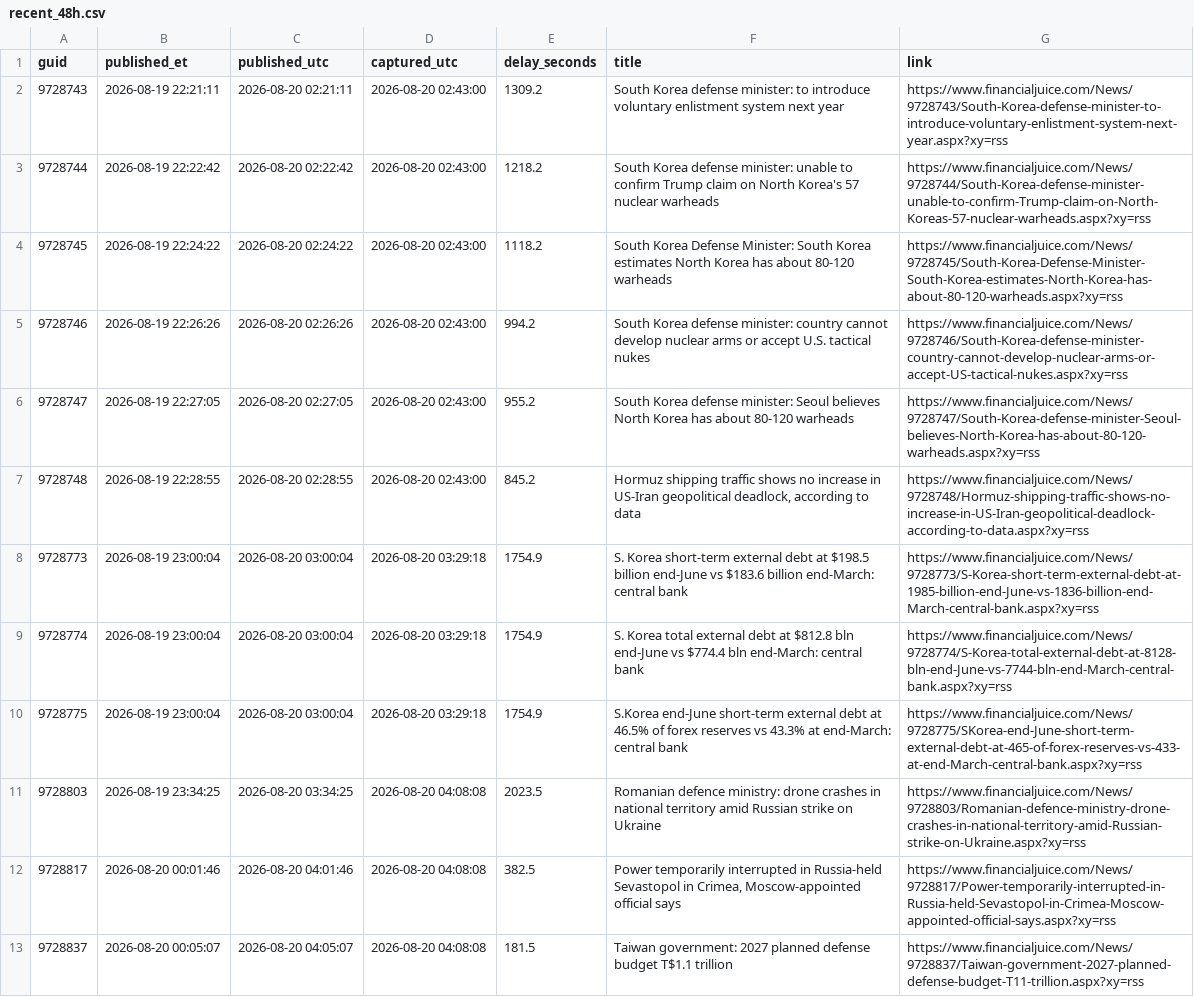
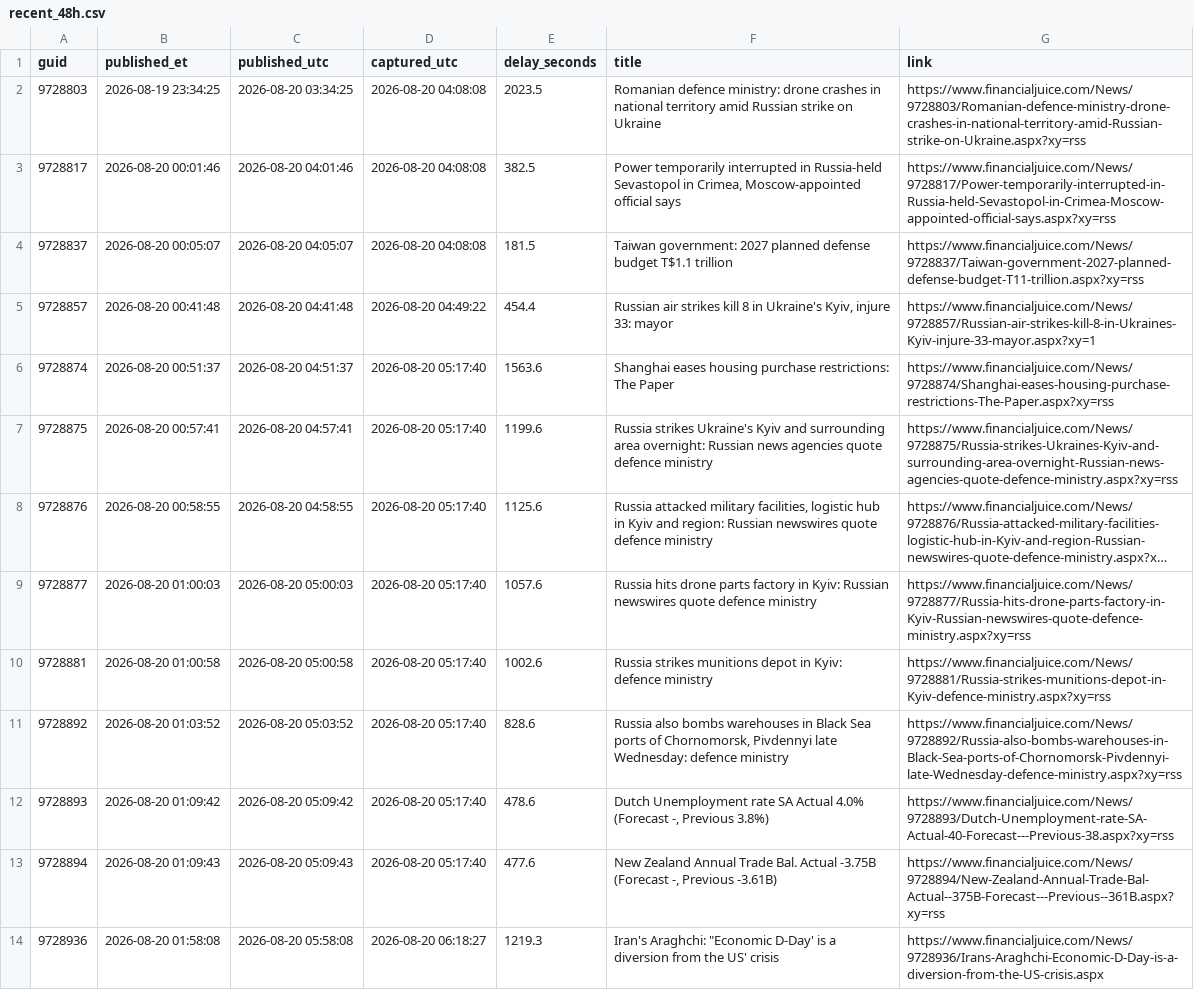
Before and after one commit to marcusa23-a11y/fj, a CSV file: recent_48h.csv, drawn as a sheet; only a part is shown; the shorter side is filled out with more unchanged rows; long unchanged cells end in …; the diff names each change by its address in the sheet, - before the commit and + after, or states it on an @@ line.

Commit message:
feed: 2026-08-22 03:11 UTC

```diff
--- a/recent_48h.csv
+++ b/recent_48h.csv
-row 2: 9728743 | 2026-08-19 22:21:11 | 2026-08-20 02:21:11 | 2026-08-20 02:43:00 | 1309.2 | South Korea defense minister: to introduce voluntary enlistment system next year | https://www.financialjuice.com/News/9728743/South-Korea-defense-minister-to-introduce-voluntary-enlistment-system-next-year.aspx?xy=rss
-row 3: 9728744 | 2026-08-19 22:22:42 | 2026-08-20 02:22:42 | 2026-08-20 02:43:00 | 1218.2 | South Korea defense minister: unable to confirm Trump claim on North Korea's 57 nuclear warheads | https://www.financialjuice.com/News/9728744/South-Korea-defense-minister-unable-to-confirm-Trump-claim-on-North-Koreas-57-nuclear-warheads.aspx?xy=rss
-row 4: 9728745 | 2026-08-19 22:24:22 | 2026-08-20 02:24:22 | 2026-08-20 02:43:00 | 1118.2 | South Korea Defense Minister: South Korea estimates North Korea has about 80-120 warheads | https://www.financialjuice.com/News/9728745/South-Korea-Defense-Minister-South-Korea-estimates-North-Korea-has-about-80-120-warheads.aspx?xy=rss
-row 5: 9728746 | 2026-08-19 22:26:26 | 2026-08-20 02:26:26 | 2026-08-20 02:43:00 | 994.2 | South Korea defense minister: country cannot develop nuclear arms or accept U.S. tactical nukes | https://www.financialjuice.com/News/9728746/South-Korea-defense-minister-country-cannot-develop-nuclear-arms-or-accept-US-tactical-nukes.aspx?xy=rss
-row 6: 9728747 | 2026-08-19 22:27:05 | 2026-08-20 02:27:05 | 2026-08-20 02:43:00 | 955.2 | South Korea defense minister: Seoul believes North Korea has about 80-120 warheads | https://www.financialjuice.com/News/9728747/South-Korea-defense-minister-Seoul-believes-North-Korea-has-about-80-120-warheads.aspx?xy=rss
-row 7: 9728748 | 2026-08-19 22:28:55 | 2026-08-20 02:28:55 | 2026-08-20 02:43:00 | 845.2 | Hormuz shipping traffic shows no increase in US-Iran geopolitical deadlock, according to data | https://www.financialjuice.com/News/9728748/Hormuz-shipping-traffic-shows-no-increase-in-US-Iran-geopolitical-deadlock-according-to-data.aspx?xy=rss
-row 8: 9728773 | 2026-08-19 23:00:04 | 2026-08-20 03:00:04 | 2026-08-20 03:29:18 | 1754.9 | S. Korea short-term external debt at $198.5 billion end-June vs $183.6 billion end-March: central bank | https://www.financialjuice.com/News/9728773/S-Korea-short-term-external-debt-at-1985-billion-end-June-vs-1836-billion-end-March-central-bank.aspx?xy=rss
-row 9: 9728774 | 2026-08-19 23:00:04 | 2026-08-20 03:00:04 | 2026-08-20 03:29:18 | 1754.9 | S. Korea total external debt at $812.8 bln end-June vs $774.4 bln end-March: central bank | https://www.financialjuice.com/News/9728774/S-Korea-total-external-debt-at-8128-bln-end-June-vs-7744-bln-end-March-central-bank.aspx?xy=rss
-row 10: 9728775 | 2026-08-19 23:00:04 | 2026-08-20 03:00:04 | 2026-08-20 03:29:18 | 1754.9 | S.Korea end-June short-term external debt at 46.5% of forex reserves vs 43.3% at end-March: central bank | https://www.financialjuice.com/News/9728775/SKorea-end-June-short-term-external-debt-at-465-of-forex-reserves-vs-433-at-end-March-central-bank.aspx?xy=rss
```
